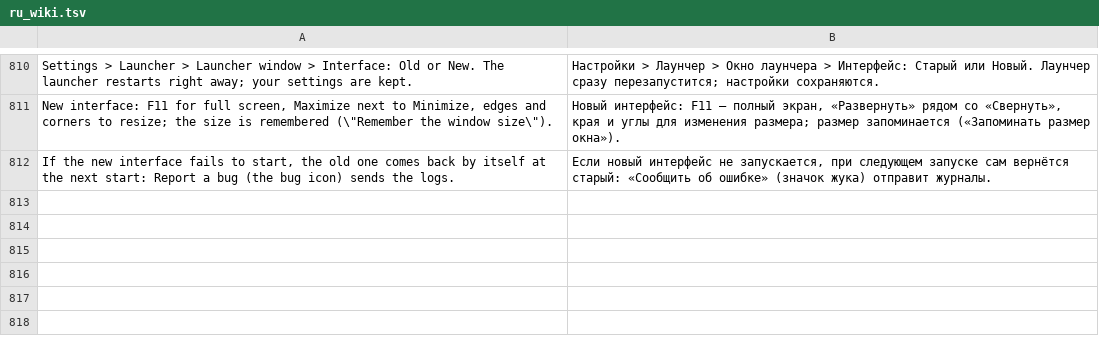
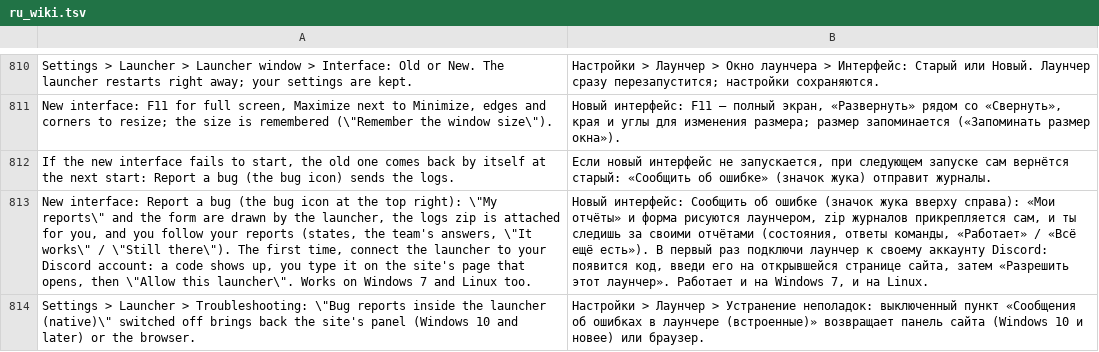
Before and after one commit to Parricidium/MWCoop, a TSV file: run/ru/ru_wiki.tsv, drawn as a sheet; only a part is shown, gaps mark what is left out; the diff names each change by its address in the sheet, - before the commit and + after, or states it on an @@ line.

```diff
--- a/run/ru/ru_wiki.tsv
+++ b/run/ru/ru_wiki.tsv
+row 813: New interface: Report a bug (the bug icon at the top right): \"My reports\" and the form are drawn by the launcher, the logs zip is attached for you, and you follow your reports (states, the team's answers, \"It works\" / \"Still there\"). The first time, connect the launcher to your Discord account: a code shows up, you type it on the site's page that opens, then \"Allow this launcher\". Works on Windows 7 and Linux too. | Новый интерфейс: Сообщить об ошибке (значок жука вверху справа): «Мои отчёты» и форма рисуются лаунчером, zip журналов прикрепляется сам, и ты следишь за своими отчётами (состояния, ответы команды, «Работает» / «Всё ещё есть»). В первый раз подключи лаунчер к своему аккаунту Discord: появится код, введи его на открывшейся странице сайта, затем «Разрешить этот лаунчер». Работает и на Windows 7, и на Linux.
+row 814: Settings > Launcher > Troubleshooting: \"Bug reports inside the launcher (native)\" switched off brings back the site's panel (Windows 10 and later) or the browser. | Настройки > Лаунчер > Устранение неполадок: выключенный пункт «Сообщения об ошибках в лаунчере (встроенные)» возвращает панель сайта (Windows 10 и новее) или браузер.
```
Also changed, not shown: run/ar/ar_in_80.tsv, run/ar/ar_launcher.tsv, 5 other files.
